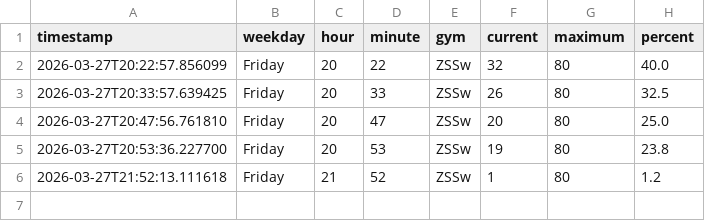
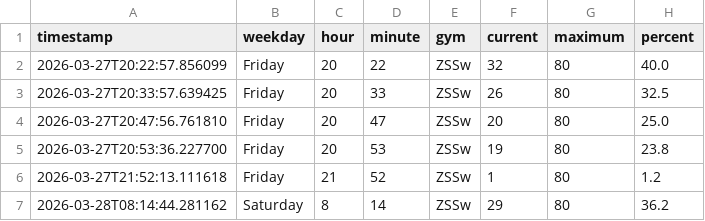
Before and after one commit to ux-miesch/unisport-bern-tracker, a CSV file: crowd_data.csv, drawn as a sheet.

```diff
--- a/crowd_data.csv
+++ b/crowd_data.csv
@@ -6 +6,2 @@ timestamp,weekday,hour,minute,gym,current,maximum,percent
 2026-03-27T21:52:13.111618,Friday,21,52,ZSSw,1,80,1.2
+2026-03-28T08:14:44.281162,Saturday,8,14,ZSSw,29,80,36.2
```
